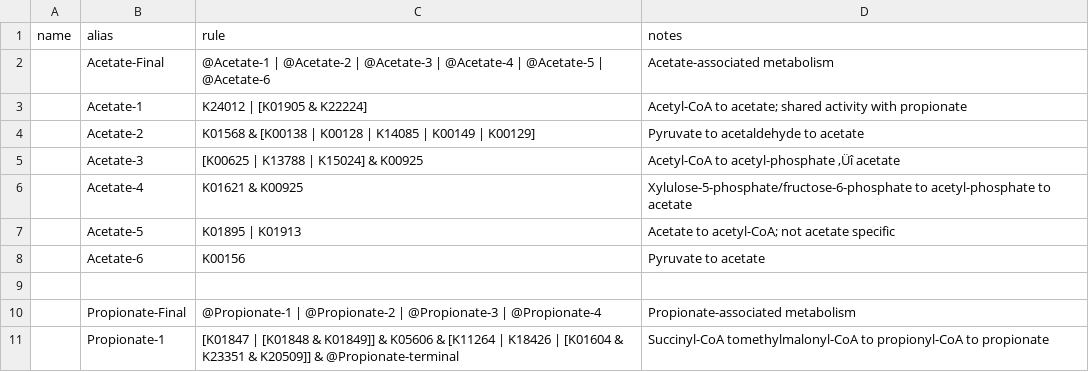
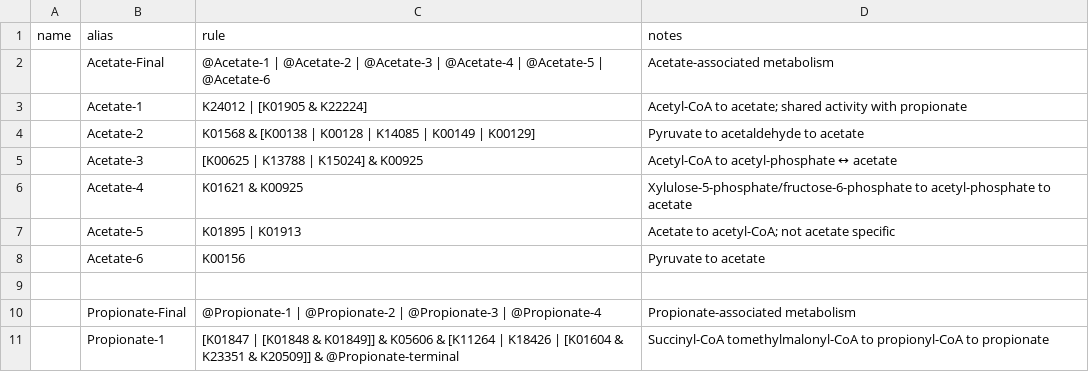
Before and after one commit to BortonWrightonLabs/dram-rules, a TSV file: src/dram_rules/data/rules_common.tsv, drawn as a sheet; only a part is shown.

```diff
--- a/src/dram_rules/data/rules_common.tsv
+++ b/src/dram_rules/data/rules_common.tsv
@@ -4,3 +4,3 @@
 	Acetate-2	K01568 & [K00138 | K00128 | K14085 | K00149 | K00129]	Pyruvate to acetaldehyde to acetate
-	Acetate-3	[K00625 | K13788 | K15024] & K00925	Acetyl-CoA to acetyl-phosphate ‚Üî acetate
+	Acetate-3	[K00625 | K13788 | K15024] & K00925	Acetyl-CoA to acetyl-phosphate ↔ acetate
 	Acetate-4	K01621 & K00925	Xylulose-5-phosphate/fructose-6-phosphate to acetyl-phosphate to acetate
```
Also changed, not shown: src/dram_rules/data/rules_ag.tsv, src/dram_rules/data/rules_aquatic.tsv, 3 other files.
